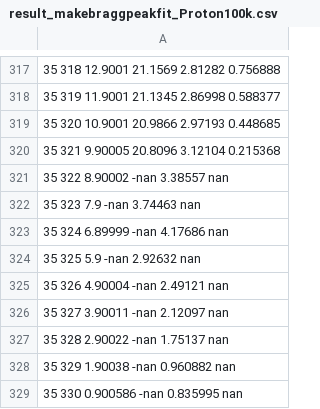
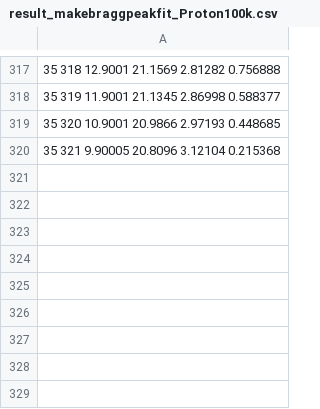
Before and after one commit to HelgeEgil/DigitalTrackingCalorimeterToolkit, a CSV file: DTCToolkit/OutputFiles/result_makebraggpeakfit_Proton100k.csv, drawn as a sheet; only a part is shown, gaps mark what is left out; the diff names each change by its address in the sheet, - before the commit and + after, or states it on an @@ line.

```diff
--- a/DTCToolkit/OutputFiles/result_makebraggpeakfit_Proton100k.csv
+++ b/DTCToolkit/OutputFiles/result_makebraggpeakfit_Proton100k.csv
-row 321: 35 322 8.90002 -nan 3.38557 nan
-row 322: 35 323 7.9 -nan 3.74463 nan
-row 323: 35 324 6.89999 -nan 4.17686 nan
-row 324: 35 325 5.9 -nan 2.92632 nan
-row 325: 35 326 4.90004 -nan 2.49121 nan
-row 326: 35 327 3.90011 -nan 2.12097 nan
-row 327: 35 328 2.90022 -nan 1.75137 nan
-row 328: 35 329 1.90038 -nan 0.960882 nan
-row 329: 35 330 0.900586 -nan 0.835995 nan
```
Also changed, not shown: 7 other files.
